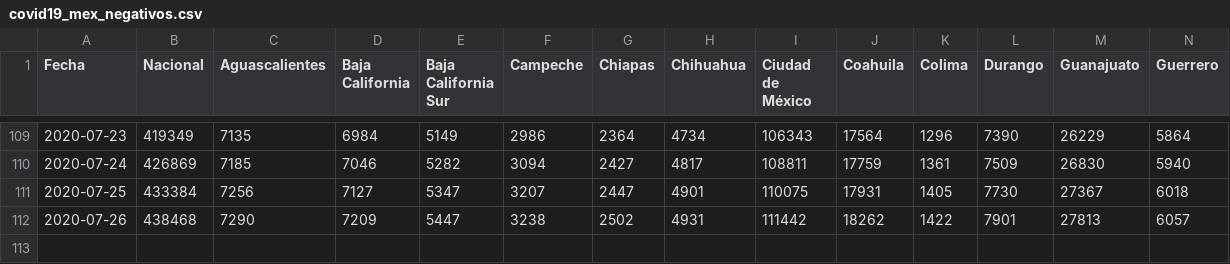
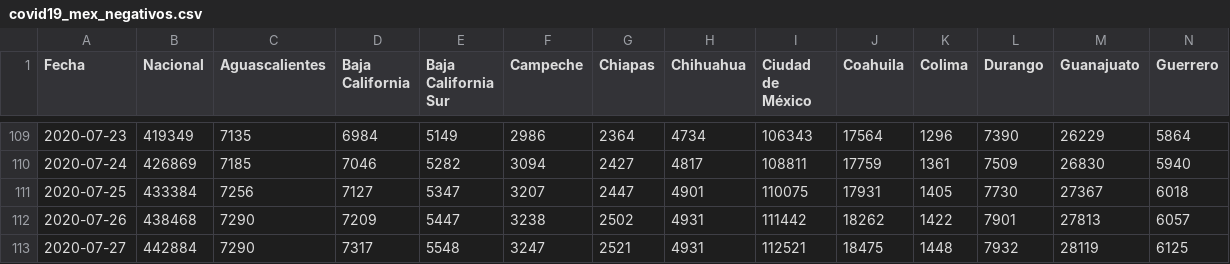
Before and after one commit to rodrigolece/Mexico-datos, a CSV file: datos/series_de_tiempo/covid19_mex_negativos.csv, drawn as a sheet; only a part is shown, gaps mark what is left out; rows hold the shown columns only; the diff names each change by its address in the sheet, - before the commit and + after, or states it on an @@ line.

```diff
--- a/datos/series_de_tiempo/covid19_mex_negativos.csv
+++ b/datos/series_de_tiempo/covid19_mex_negativos.csv
+row 113: 2020-07-27 | 442884 | 7290 | 7317 | 5548 | 3247 | 2521 | 4931 | 112521 | 18475 | 1448 | 7932 | 28119 | 6125
```
Also changed, not shown: datos/series_de_tiempo/covid19_mex_casos_totales.csv, datos_abiertos/series_de_tiempo/acumulados/covid19_mex_ambulatorios.csv, 31 other files.
